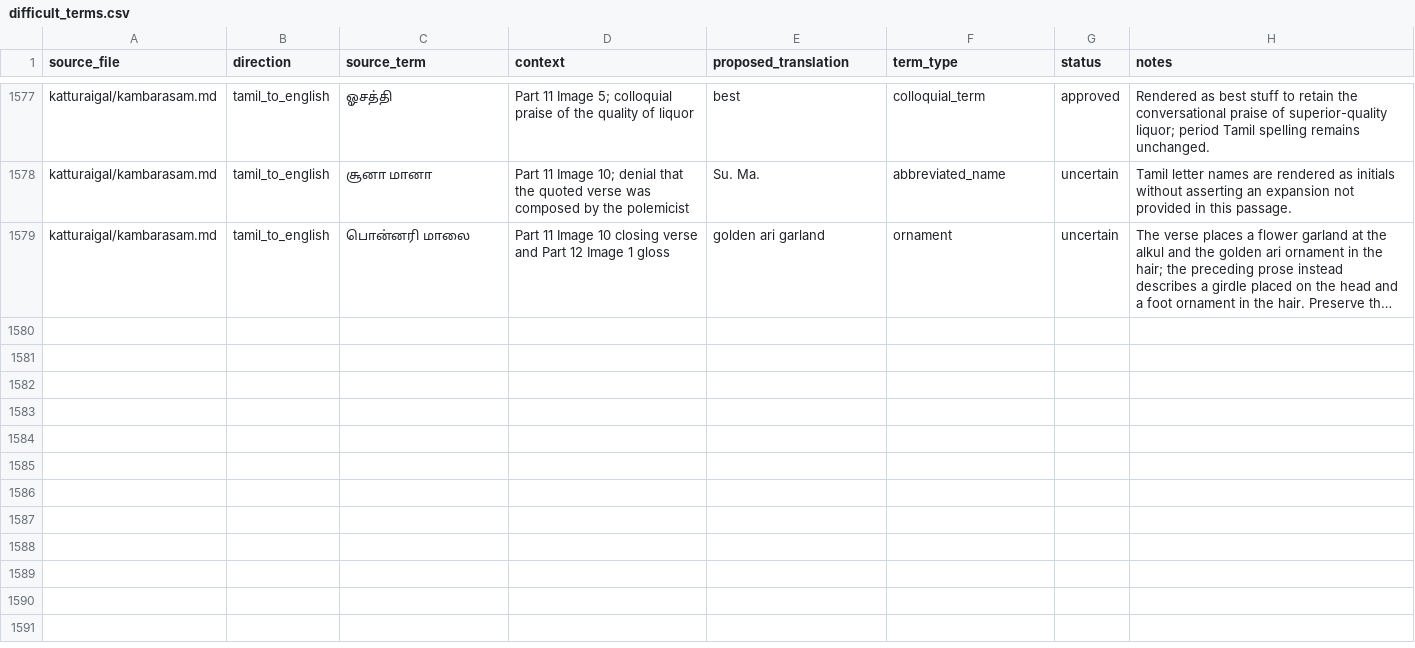
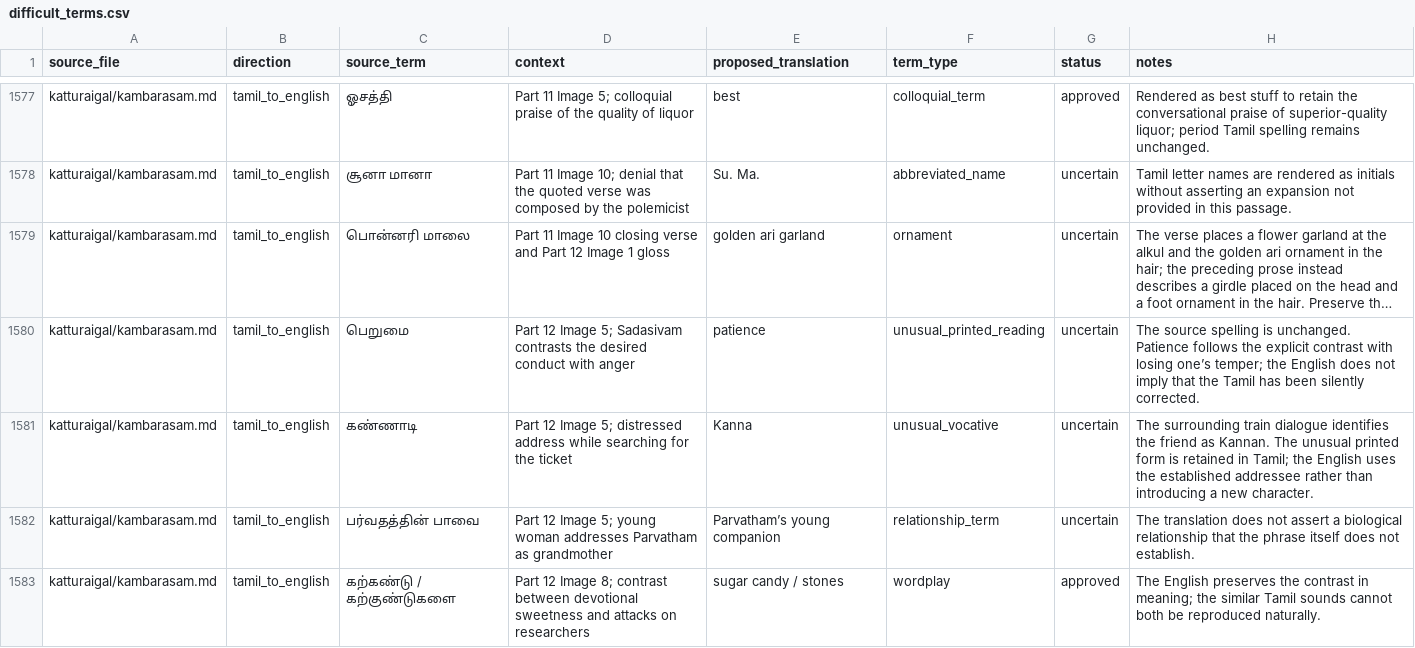
Before and after one commit to pugazg/anna-corpus, a CSV file: outputs/annavin_text_extractor/translated_contents/_translation_state/difficult_terms.csv, drawn as a sheet; only a part is shown, gaps mark what is left out; long unchanged cells end in …; the diff names each change by its address in the sheet, - before the commit and + after, or states it on an @@ line.

Commit message:
translation: checkpoint Kambarasam Part 12 Image 8

```diff
--- a/outputs/annavin_text_extractor/translated_contents/_translation_state/difficult_terms.csv
+++ b/outputs/annavin_text_extractor/translated_contents/_translation_state/difficult_terms.csv
+row 1580: katturaigal/kambarasam.md | tamil_to_english | பெறுமை | Part 12 Image 5; Sadasivam contrasts the desired conduct with anger | patience | unusual_printed_reading | uncertain | The source spelling is unchanged. Patience follows the explicit contrast with losing one’s temper; the English does not imply that the Tamil has been silently corrected.
+row 1581: katturaigal/kambarasam.md | tamil_to_english | கண்ணாடி | Part 12 Image 5; distressed address while searching for the ticket | Kanna | unusual_vocative | uncertain | The surrounding train dialogue identifies the friend as Kannan. The unusual printed form is retained in Tamil; the English uses the established addressee rather than introducing a new character.
+row 1582: katturaigal/kambarasam.md | tamil_to_english | பர்வதத்தின் பாவை | Part 12 Image 5; young woman addresses Parvatham as grandmother | Parvatham’s young companion | relationship_term | uncertain | The translation does not assert a biological relationship that the phrase itself does not establish.
+row 1583: katturaigal/kambarasam.md | tamil_to_english | கற்கண்டு / கற்குண்டுகளை | Part 12 Image 8; contrast between devotional sweetness and attacks on researchers | sugar candy / stones | wordplay | approved | The English preserves the contrast in meaning; the similar Tamil sounds cannot both be reproduced naturally.
```
Also changed, not shown: 1 other file.
